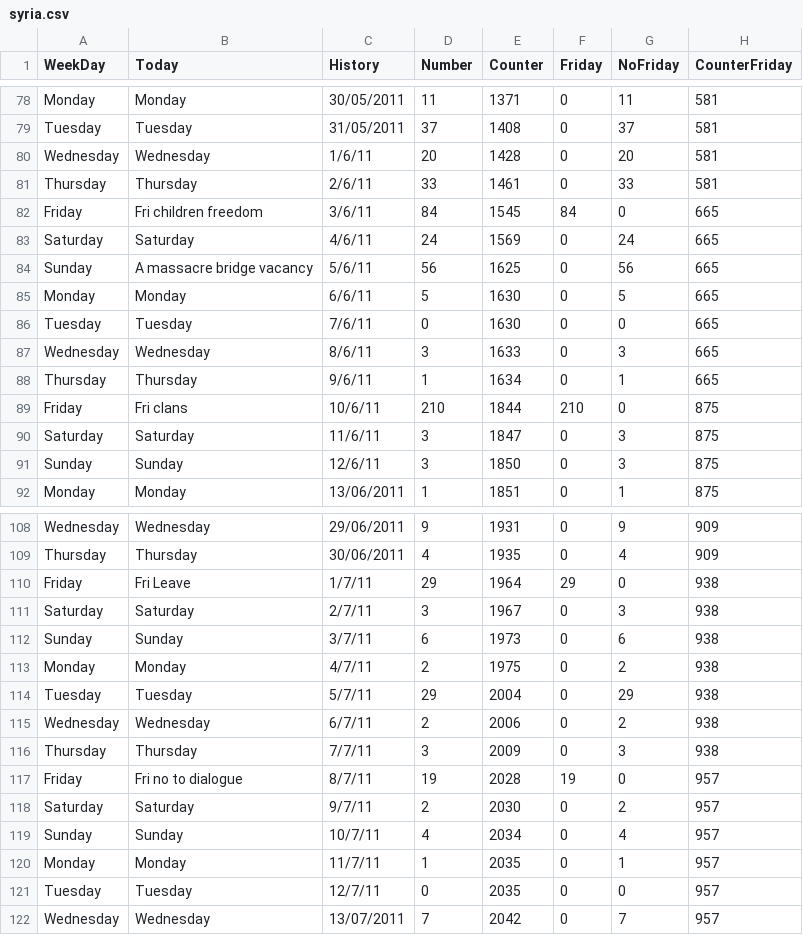
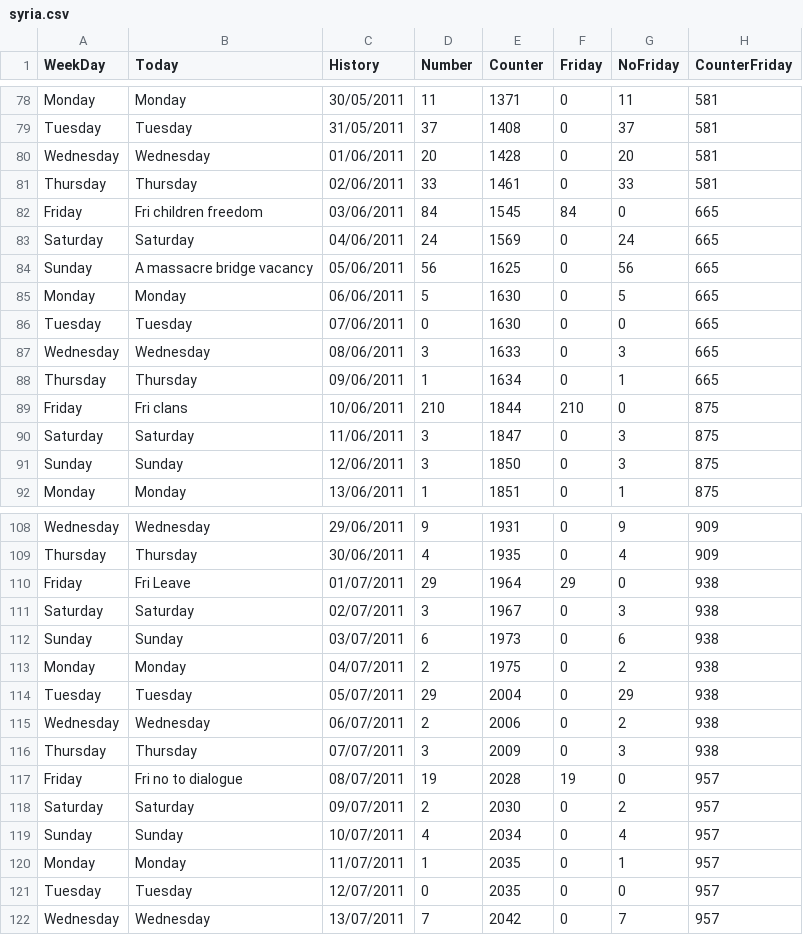
Before and after one commit to sciruela/eventsDaily, a CSV file: syria.csv, drawn as a sheet; only a part is shown, gaps mark what is left out; the diff covers the shown part only; the diff names each change by its address in the sheet, - before the commit and + after, or states it on an @@ line.

```diff
--- a/syria.csv
+++ b/syria.csv
-C80 (History): 1/6/11
+C80 (History): 01/06/2011
-C81 (History): 2/6/11
+C81 (History): 02/06/2011
-C82 (History): 3/6/11
+C82 (History): 03/06/2011
-C83 (History): 4/6/11
+C83 (History): 04/06/2011
-C84 (History): 5/6/11
+C84 (History): 05/06/2011
-C85 (History): 6/6/11
+C85 (History): 06/06/2011
-C86 (History): 7/6/11
+C86 (History): 07/06/2011
-C87 (History): 8/6/11
+C87 (History): 08/06/2011
-C88 (History): 9/6/11
+C88 (History): 09/06/2011
-C89 (History): 10/6/11
+C89 (History): 10/06/2011
-C90 (History): 11/6/11
+C90 (History): 11/06/2011
-C91 (History): 12/6/11
+C91 (History): 12/06/2011
-C110 (History): 1/7/11
+C110 (History): 01/07/2011
-C111 (History): 2/7/11
+C111 (History): 02/07/2011
-C112 (History): 3/7/11
+C112 (History): 03/07/2011
-C113 (History): 4/7/11
+C113 (History): 04/07/2011
-C114 (History): 5/7/11
+C114 (History): 05/07/2011
-C115 (History): 6/7/11
+C115 (History): 06/07/2011
-C116 (History): 7/7/11
+C116 (History): 07/07/2011
-C117 (History): 8/7/11
+C117 (History): 08/07/2011
-C118 (History): 9/7/11
+C118 (History): 09/07/2011
-C119 (History): 10/7/11
+C119 (History): 10/07/2011
-C120 (History): 11/7/11
+C120 (History): 11/07/2011
-C121 (History): 12/7/11
+C121 (History): 12/07/2011
```
Also changed, not shown: 105 edited cells elsewhere in this file, 14 other files.
